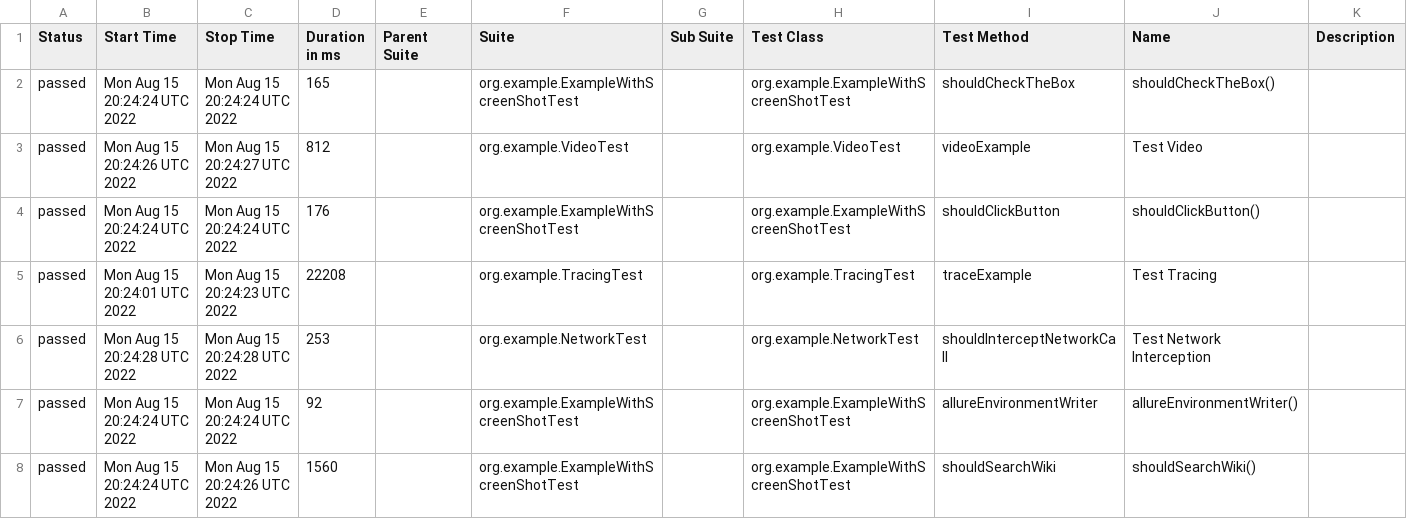
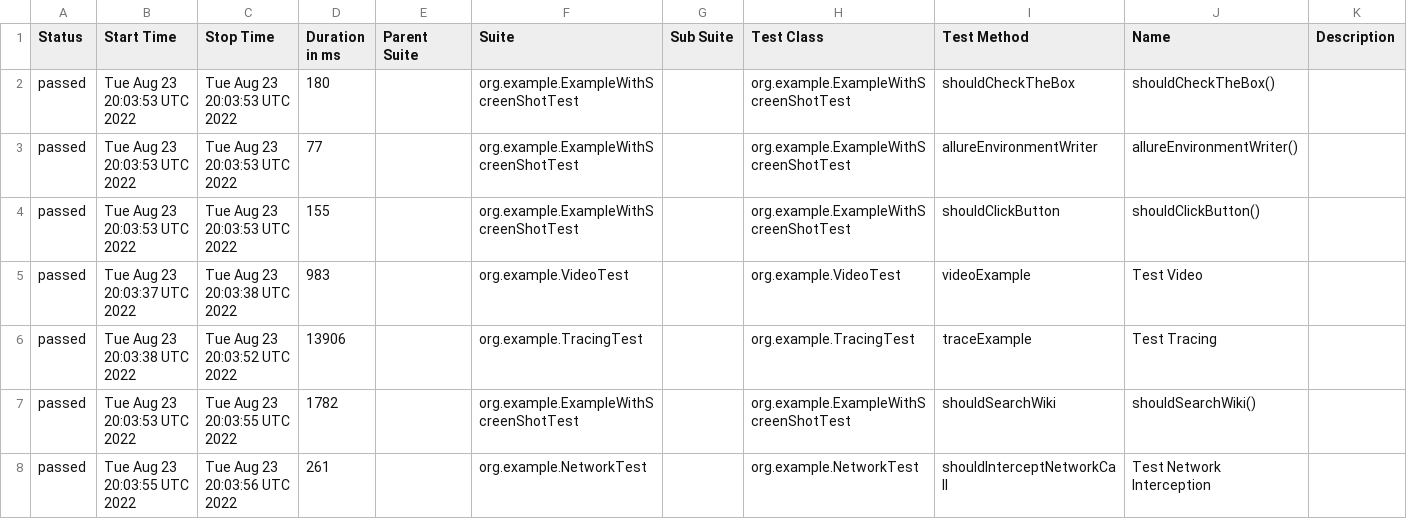
Before and after one commit to mikomatic/playwright-demo, a CSV file: data/suites.csv, drawn as a sheet.

```diff
--- a/data/suites.csv
+++ b/data/suites.csv
@@ -1,8 +1,8 @@
 "Status","Start Time","Stop Time","Duration in ms","Parent Suite","Suite","Sub Suite","Test Class","Test Method","Name","Description"
-"passed","Mon Aug 15 20:24:24 UTC 2022","Mon Aug 15 20:24:24 UTC 2022","165","","org.example.ExampleWithScreenShotTest","","org.example.ExampleWithScreenShotTest","shouldCheckTheBox","shouldCheckTheBox()",""
-"passed","Mon Aug 15 20:24:26 UTC 2022","Mon Aug 15 20:24:27 UTC 2022","812","","org.example.VideoTest","","org.example.VideoTest","videoExample","Test Video",""
-"passed","Mon Aug 15 20:24:24 UTC 2022","Mon Aug 15 20:24:24 UTC 2022","176","","org.example.ExampleWithScreenShotTest","","org.example.ExampleWithScreenShotTest","shouldClickButton","shouldClickButton()",""
-"passed","Mon Aug 15 20:24:01 UTC 2022","Mon Aug 15 20:24:23 UTC 2022","22208","","org.example.TracingTest","","org.example.TracingTest","traceExample","Test Tracing",""
-"passed","Mon Aug 15 20:24:28 UTC 2022","Mon Aug 15 20:24:28 UTC 2022","253","","org.example.NetworkTest","","org.example.NetworkTest","shouldInterceptNetworkCall","Test Network Interception",""
-"passed","Mon Aug 15 20:24:24 UTC 2022","Mon Aug 15 20:24:24 UTC 2022","92","","org.example.ExampleWithScreenShotTest","","org.example.ExampleWithScreenShotTest","allureEnvironmentWriter","allureEnvironmentWriter()",""
-"passed","Mon Aug 15 20:24:24 UTC 2022","Mon Aug 15 20:24:26 UTC 2022","1560","","org.example.ExampleWithScreenShotTest","","org.example.ExampleWithScreenShotTest","shouldSearchWiki","shouldSearchWiki()",""
+"passed","Tue Aug 23 20:03:53 UTC 2022","Tue Aug 23 20:03:53 UTC 2022","180","","org.example.ExampleWithScreenShotTest","","org.example.ExampleWithScreenShotTest","shouldCheckTheBox","shouldCheckTheBox()",""
+"passed","Tue Aug 23 20:03:53 UTC 2022","Tue Aug 23 20:03:53 UTC 2022","77","","org.example.ExampleWithScreenShotTest","","org.example.ExampleWithScreenShotTest","allureEnvironmentWriter","allureEnvironmentWriter()",""
+"passed","Tue Aug 23 20:03:53 UTC 2022","Tue Aug 23 20:03:53 UTC 2022","155","","org.example.ExampleWithScreenShotTest","","org.example.ExampleWithScreenShotTest","shouldClickButton","shouldClickButton()",""
+"passed","Tue Aug 23 20:03:37 UTC 2022","Tue Aug 23 20:03:38 UTC 2022","983","","org.example.VideoTest","","org.example.VideoTest","videoExample","Test Video",""
+"passed","Tue Aug 23 20:03:38 UTC 2022","Tue Aug 23 20:03:52 UTC 2022","13906","","org.example.TracingTest","","org.example.TracingTest","traceExample","Test Tracing",""
+"passed","Tue Aug 23 20:03:53 UTC 2022","Tue Aug 23 20:03:55 UTC 2022","1782","","org.example.ExampleWithScreenShotTest","","org.example.ExampleWithScreenShotTest","shouldSearchWiki","shouldSearchWiki()",""
+"passed","Tue Aug 23 20:03:55 UTC 2022","Tue Aug 23 20:03:56 UTC 2022","261","","org.example.NetworkTest","","org.example.NetworkTest","shouldInterceptNetworkCall","Test Network Interception",""
```
Also changed, not shown: data/behaviors.csv, 37 other files.
